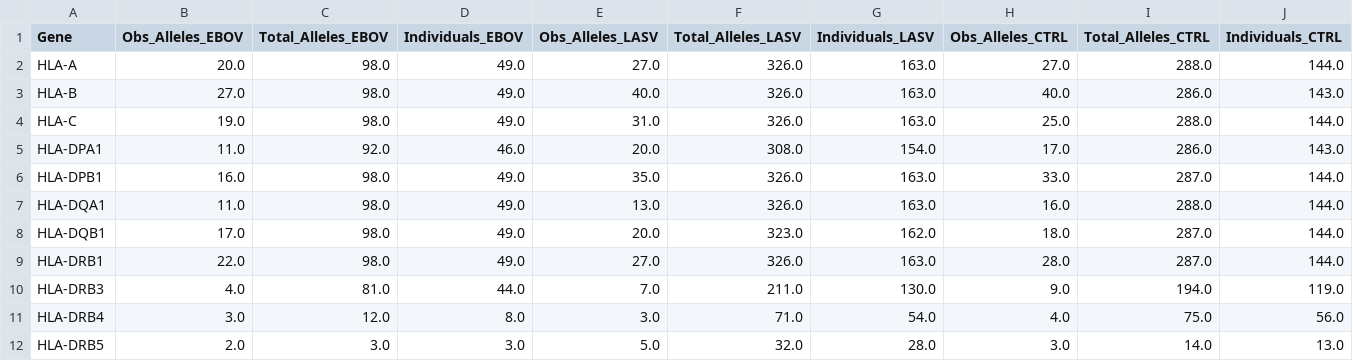
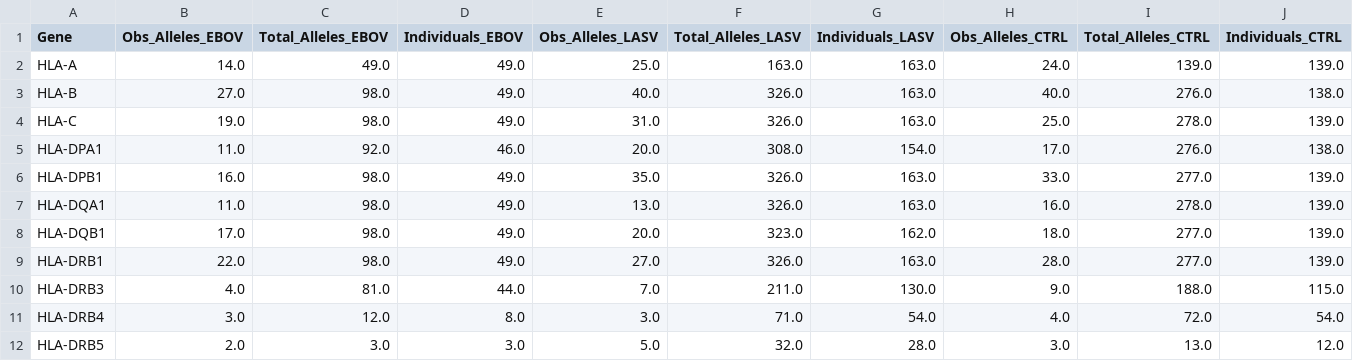
Before and after one commit to andersen-lab/lassa-ebola-hla, a CSV file: Obs_Total_alleles_grouped.csv, drawn as a sheet.

```diff
--- a/Obs_Total_alleles_grouped.csv
+++ b/Obs_Total_alleles_grouped.csv
@@ -1,12 +1,12 @@
 Gene,Obs_Alleles_EBOV,Total_Alleles_EBOV,Individuals_EBOV,Obs_Alleles_LASV,Total_Alleles_LASV,Individuals_LASV,Obs_Alleles_CTRL,Total_Alleles_CTRL,Individuals_CTRL
-HLA-A,20.0,98.0,49.0,27.0,326.0,163.0,27.0,288.0,144.0
-HLA-B,27.0,98.0,49.0,40.0,326.0,163.0,40.0,286.0,143.0
-HLA-C,19.0,98.0,49.0,31.0,326.0,163.0,25.0,288.0,144.0
-HLA-DPA1,11.0,92.0,46.0,20.0,308.0,154.0,17.0,286.0,143.0
-HLA-DPB1,16.0,98.0,49.0,35.0,326.0,163.0,33.0,287.0,144.0
-HLA-DQA1,11.0,98.0,49.0,13.0,326.0,163.0,16.0,288.0,144.0
-HLA-DQB1,17.0,98.0,49.0,20.0,323.0,162.0,18.0,287.0,144.0
-HLA-DRB1,22.0,98.0,49.0,27.0,326.0,163.0,28.0,287.0,144.0
-HLA-DRB3,4.0,81.0,44.0,7.0,211.0,130.0,9.0,194.0,119.0
-HLA-DRB4,3.0,12.0,8.0,3.0,71.0,54.0,4.0,75.0,56.0
-HLA-DRB5,2.0,3.0,3.0,5.0,32.0,28.0,3.0,14.0,13.0
+HLA-A,14.0,49.0,49.0,25.0,163.0,163.0,24.0,139.0,139.0
+HLA-B,27.0,98.0,49.0,40.0,326.0,163.0,40.0,276.0,138.0
+HLA-C,19.0,98.0,49.0,31.0,326.0,163.0,25.0,278.0,139.0
+HLA-DPA1,11.0,92.0,46.0,20.0,308.0,154.0,17.0,276.0,138.0
+HLA-DPB1,16.0,98.0,49.0,35.0,326.0,163.0,33.0,277.0,139.0
+HLA-DQA1,11.0,98.0,49.0,13.0,326.0,163.0,16.0,278.0,139.0
+HLA-DQB1,17.0,98.0,49.0,20.0,323.0,162.0,18.0,277.0,139.0
+HLA-DRB1,22.0,98.0,49.0,27.0,326.0,163.0,28.0,277.0,139.0
+HLA-DRB3,4.0,81.0,44.0,7.0,211.0,130.0,9.0,188.0,115.0
+HLA-DRB4,3.0,12.0,8.0,3.0,71.0,54.0,4.0,72.0,54.0
+HLA-DRB5,2.0,3.0,3.0,5.0,32.0,28.0,3.0,13.0,12.0
```
Also changed, not shown: Genotype_calls.csv, Obs_Total_alleles.csv, 13 other files.
